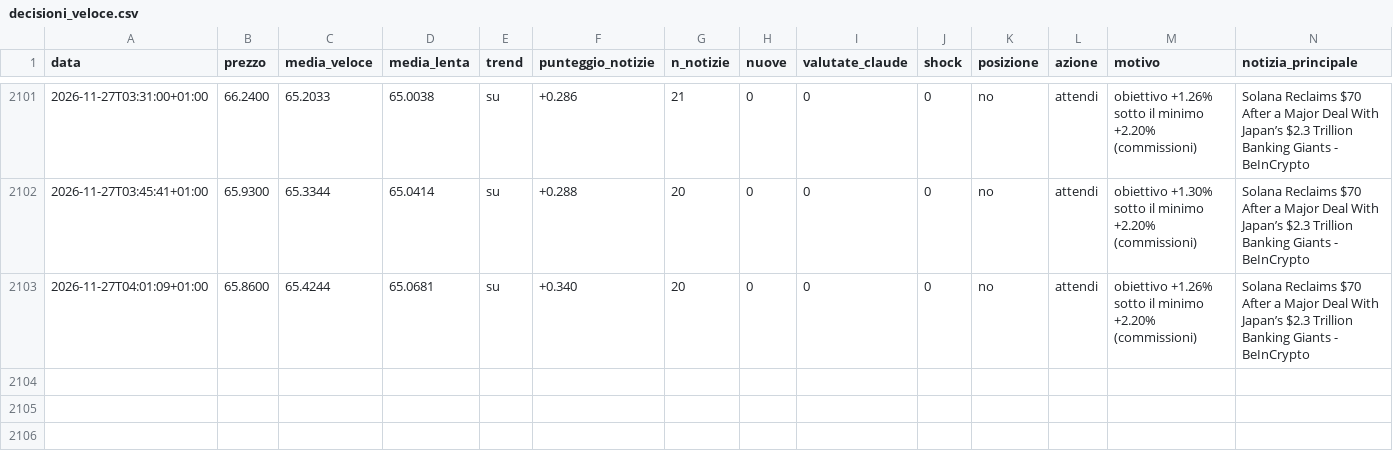
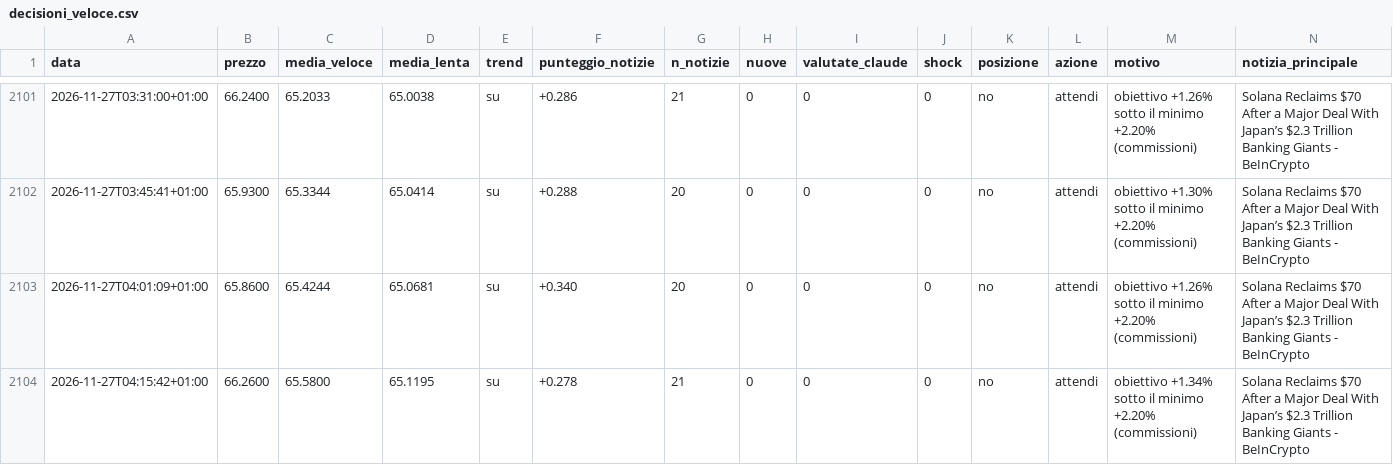
Before and after one commit to Van3d-max/sol-sentinel-, a CSV file: decisioni_veloce.csv, drawn as a sheet; only a part is shown, gaps mark what is left out; rows hold the shown columns only; the diff names each change by its address in the sheet, - before the commit and + after, or states it on an @@ line.

```diff
--- a/decisioni_veloce.csv
+++ b/decisioni_veloce.csv
+row 2104: 2026-11-27T04:15:42+01:00 | 66.2600 | 65.5800 | 65.1195 | su | +0.278 | 21 | 0 | 0 | 0 | no | attendi | obiettivo +1.34% sotto il minimo +2.20% (commissioni) | Solana Reclaims $70 After a Major Deal With Japan’s $2.3 Trillion Banking Giants - BeInCrypto
```
Also changed, not shown: decisioni_btc_veloce.csv, decisioni_eth_veloce.csv, 9 other files.
